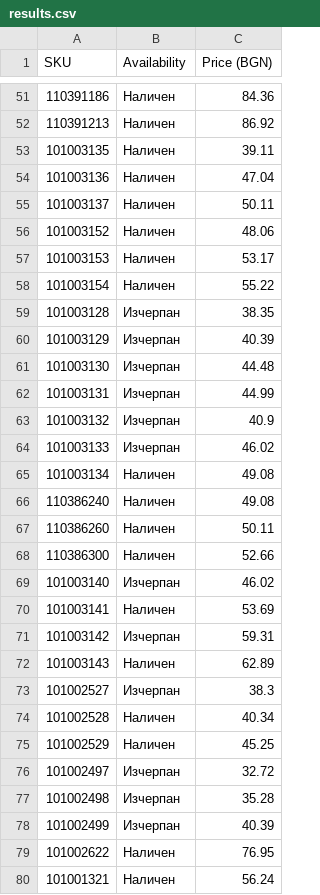
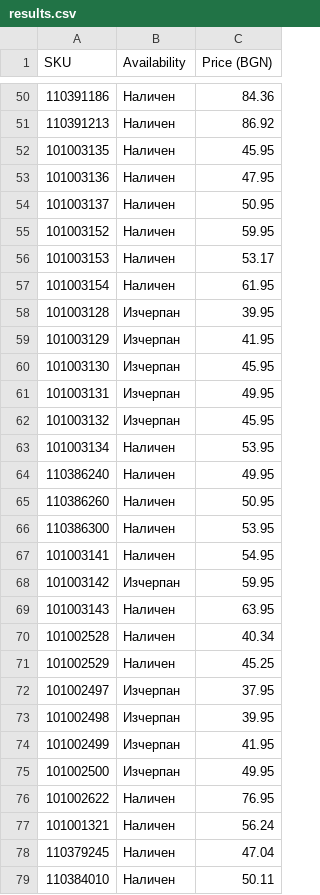
Before and after one commit to vladi1199/ribarcheto, a CSV file: results.csv, drawn as a sheet; only a part is shown, gaps mark what is left out; the shorter side is filled out with more unchanged rows; removed rows and columns are numbered as before the commit, all else as after; the diff covers the shown part only; the diff names each change by its address in the sheet, - before the commit and + after, or states it on an @@ line.

```diff
--- a/results.csv
+++ b/results.csv
-C52 (Price (BGN)): 39.11
+C52 (Price (BGN)): 45.95
-C53 (Price (BGN)): 47.04
+C53 (Price (BGN)): 47.95
-C54 (Price (BGN)): 50.11
+C54 (Price (BGN)): 50.95
-C55 (Price (BGN)): 48.06
+C55 (Price (BGN)): 59.95
-C57 (Price (BGN)): 55.22
+C57 (Price (BGN)): 61.95
-C58 (Price (BGN)): 38.35
+C58 (Price (BGN)): 39.95
-C59 (Price (BGN)): 40.39
+C59 (Price (BGN)): 41.95
-C60 (Price (BGN)): 44.48
+C60 (Price (BGN)): 45.95
-C61 (Price (BGN)): 44.99
+C61 (Price (BGN)): 49.95
-C62 (Price (BGN)): 40.9
+C62 (Price (BGN)): 45.95
-row 64: 101003133 | Изчерпан | 46.02
-C63 (Price (BGN)): 49.08
+C63 (Price (BGN)): 53.95
-C64 (Price (BGN)): 49.08
+C64 (Price (BGN)): 49.95
-C65 (Price (BGN)): 50.11
+C65 (Price (BGN)): 50.95
-C66 (Price (BGN)): 52.66
+C66 (Price (BGN)): 53.95
-row 69: 101003140 | Изчерпан | 46.02
-C67 (Price (BGN)): 53.69
+C67 (Price (BGN)): 54.95
-C68 (Price (BGN)): 59.31
+C68 (Price (BGN)): 59.95
-C69 (Price (BGN)): 62.89
+C69 (Price (BGN)): 63.95
-row 73: 101002527 | Изчерпан | 38.3
-C72 (Price (BGN)): 32.72
+C72 (Price (BGN)): 37.95
-C73 (Price (BGN)): 35.28
+C73 (Price (BGN)): 39.95
-C74 (Price (BGN)): 40.39
+C74 (Price (BGN)): 41.95
+row 75: 101002500 | Изчерпан | 49.95
```
Also changed, not shown: 3 removed rows and 7 edited cells elsewhere in this file, not_found_skus.csv, 1 other file.
